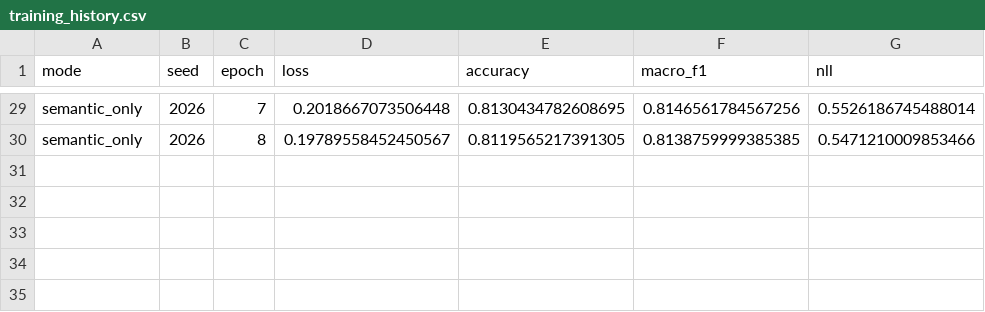
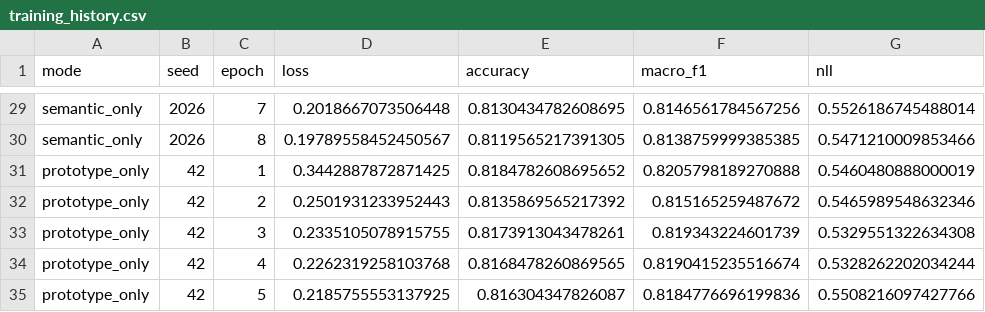
Before and after one commit to ankita6876/bangla-sentiment-research, a CSV file: research_stage8c/training_history.csv, drawn as a sheet; only a part is shown, gaps mark what is left out; the diff names each change by its address in the sheet, - before the commit and + after, or states it on an @@ line.

Commit message:
Stage 8C prototype_only seed 42 verified

```diff
--- a/research_stage8c/training_history.csv
+++ b/research_stage8c/training_history.csv
+row 31: prototype_only | 42 | 1 | 0.3442887872871425 | 0.8184782608695652 | 0.8205798189270888 | 0.5460480888000019
+row 32: prototype_only | 42 | 2 | 0.2501931233952443 | 0.8135869565217392 | 0.815165259487672 | 0.5465989548632346
+row 33: prototype_only | 42 | 3 | 0.2335105078915755 | 0.8173913043478261 | 0.819343224601739 | 0.5329551322634308
+row 34: prototype_only | 42 | 4 | 0.2262319258103768 | 0.8168478260869565 | 0.8190415235516674 | 0.5328262202034244
+row 35: prototype_only | 42 | 5 | 0.2185755553137925 | 0.816304347826087 | 0.8184776696199836 | 0.5508216097427766
```
Also changed, not shown: research_stage8c/individual_results.csv.
